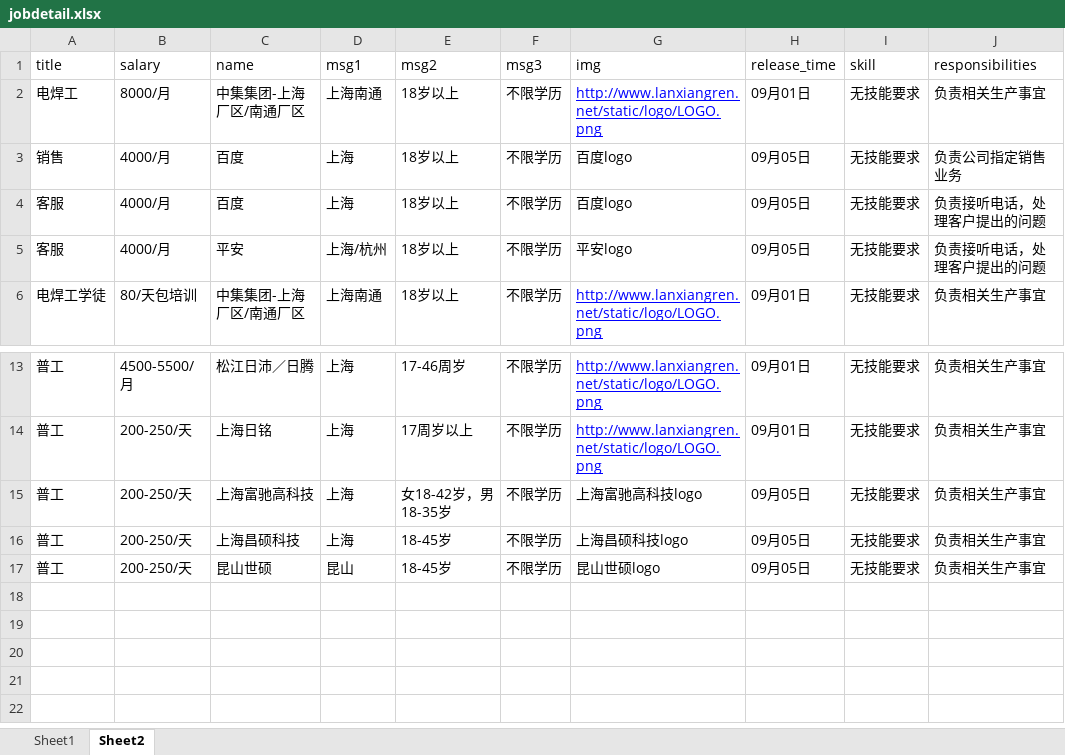
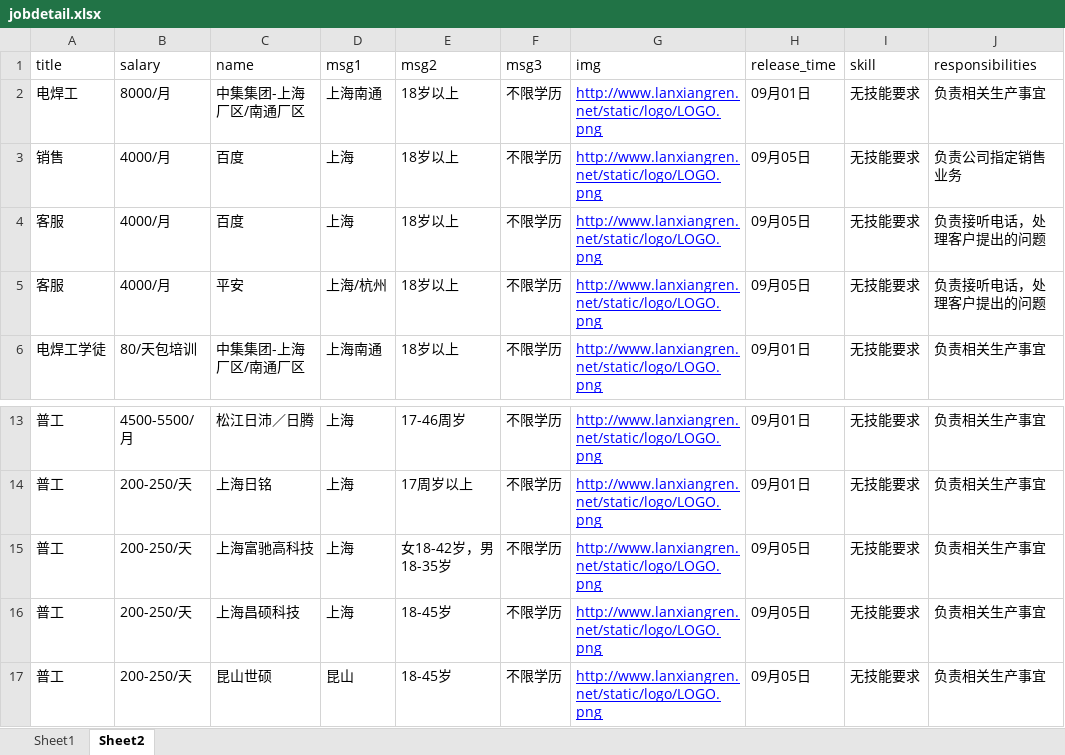
Before and after one commit to balzaron/blueVector, an Excel workbook: jobdetail.xlsx, sheet Sheet2, drawn as a sheet; only a part is shown, gaps mark what is left out; values as stored, in another font and other column widths than the file's, no borders; the diff names each change by its address in the sheet, - before the commit and + after, or states it on an @@ line.

Commit message:
Merge branch 'master' of https://github.com/balzaron/blueVector
# Please enter a commit message to explain why this merge is necessary,
# especially if it merges an updated upstream into a topic branch.
#
# Lines starting with '#' will be ignored, and an empty message aborts
# the commit.

```diff
--- a/jobdetail.xlsx (sheet Sheet2)
+++ b/jobdetail.xlsx (sheet Sheet2)
-G3:G4 (img): 百度logo
+G3:G4 (img): http://www.lanxiangren.net/static/logo/LOGO.png
@@ G3:G5 underline: off → on, text colour: black → #0000FF @@
-G5 (img): 平安logo
+G5 (img): http://www.lanxiangren.net/static/logo/LOGO.png
-G15 (img): 上海富驰高科技logo
+G15 (img): http://www.lanxiangren.net/static/logo/LOGO.png
@@ G15:G17 underline: off → on, text colour: black → #0000FF @@
-G16 (img): 上海昌硕科技logo
+G16 (img): http://www.lanxiangren.net/static/logo/LOGO.png
-G17 (img): 昆山世硕logo
+G17 (img): http://www.lanxiangren.net/static/logo/LOGO.png
```
Also changed, not shown: 1 other file.
